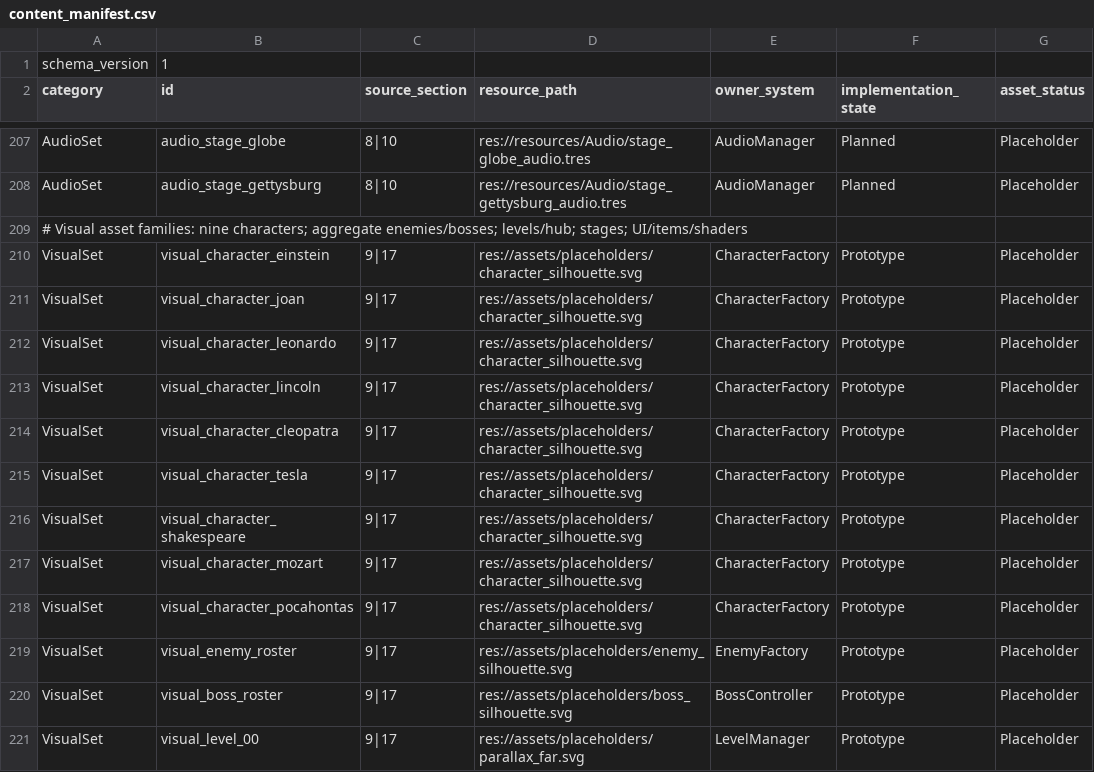
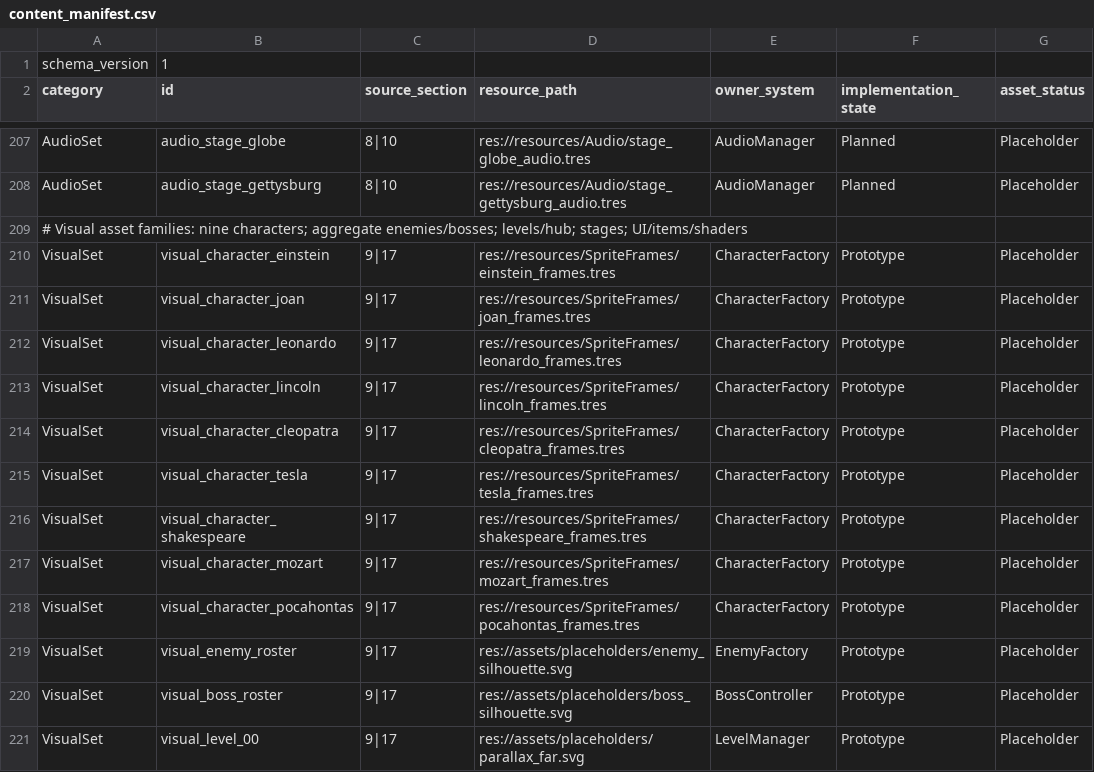
Before and after one commit to malakey/fighters-through-time-v3, a CSV file: resources/Content/content_manifest.csv, drawn as a sheet; only a part is shown, gaps mark what is left out; the diff names each change by its address in the sheet, - before the commit and + after, or states it on an @@ line.

```diff
--- a/resources/Content/content_manifest.csv
+++ b/resources/Content/content_manifest.csv
-D210 (resource_path): res://assets/placeholders/character_silhouette.svg
+D210 (resource_path): res://resources/SpriteFrames/einstein_frames.tres
-D211 (resource_path): res://assets/placeholders/character_silhouette.svg
+D211 (resource_path): res://resources/SpriteFrames/joan_frames.tres
-D212 (resource_path): res://assets/placeholders/character_silhouette.svg
+D212 (resource_path): res://resources/SpriteFrames/leonardo_frames.tres
-D213 (resource_path): res://assets/placeholders/character_silhouette.svg
+D213 (resource_path): res://resources/SpriteFrames/lincoln_frames.tres
-D214 (resource_path): res://assets/placeholders/character_silhouette.svg
+D214 (resource_path): res://resources/SpriteFrames/cleopatra_frames.tres
-D215 (resource_path): res://assets/placeholders/character_silhouette.svg
+D215 (resource_path): res://resources/SpriteFrames/tesla_frames.tres
-D216 (resource_path): res://assets/placeholders/character_silhouette.svg
+D216 (resource_path): res://resources/SpriteFrames/shakespeare_frames.tres
-D217 (resource_path): res://assets/placeholders/character_silhouette.svg
+D217 (resource_path): res://resources/SpriteFrames/mozart_frames.tres
-D218 (resource_path): res://assets/placeholders/character_silhouette.svg
+D218 (resource_path): res://resources/SpriteFrames/pocahontas_frames.tres
```
Also changed, not shown: 59 other files.
